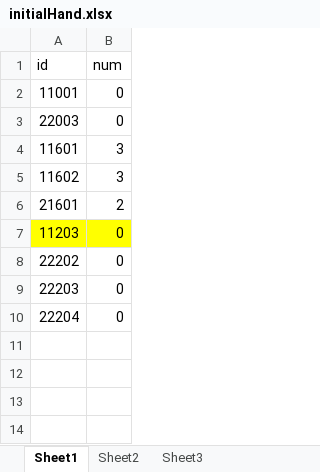
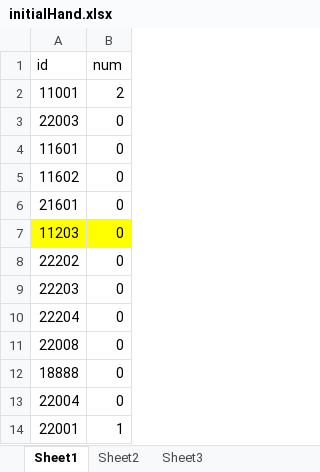
Before and after one commit to Tasrovy/projectG, an Excel workbook: initialHand.xlsx, sheet Sheet1, drawn as a sheet; values as stored, in another font and other column widths than the file's, no borders; the diff names each change by its address in the sheet, - before the commit and + after, or states it on an @@ line.

```diff
--- a/initialHand.xlsx (sheet Sheet1)
+++ b/initialHand.xlsx (sheet Sheet1)
-B2 (num): 0
+B2 (num): 2
-B4:B5 (num): 3
+B4:B5 (num): 0
-B6 (num): 2
+B6 (num): 0
+row 11: 22008 | 0
+row 12: 18888 | 0
+row 13: 22004 | 0
+row 14: 22001 | 1
```
Also changed, not shown: funcCard.xlsx, giftCard.xlsx, 12 other files.
